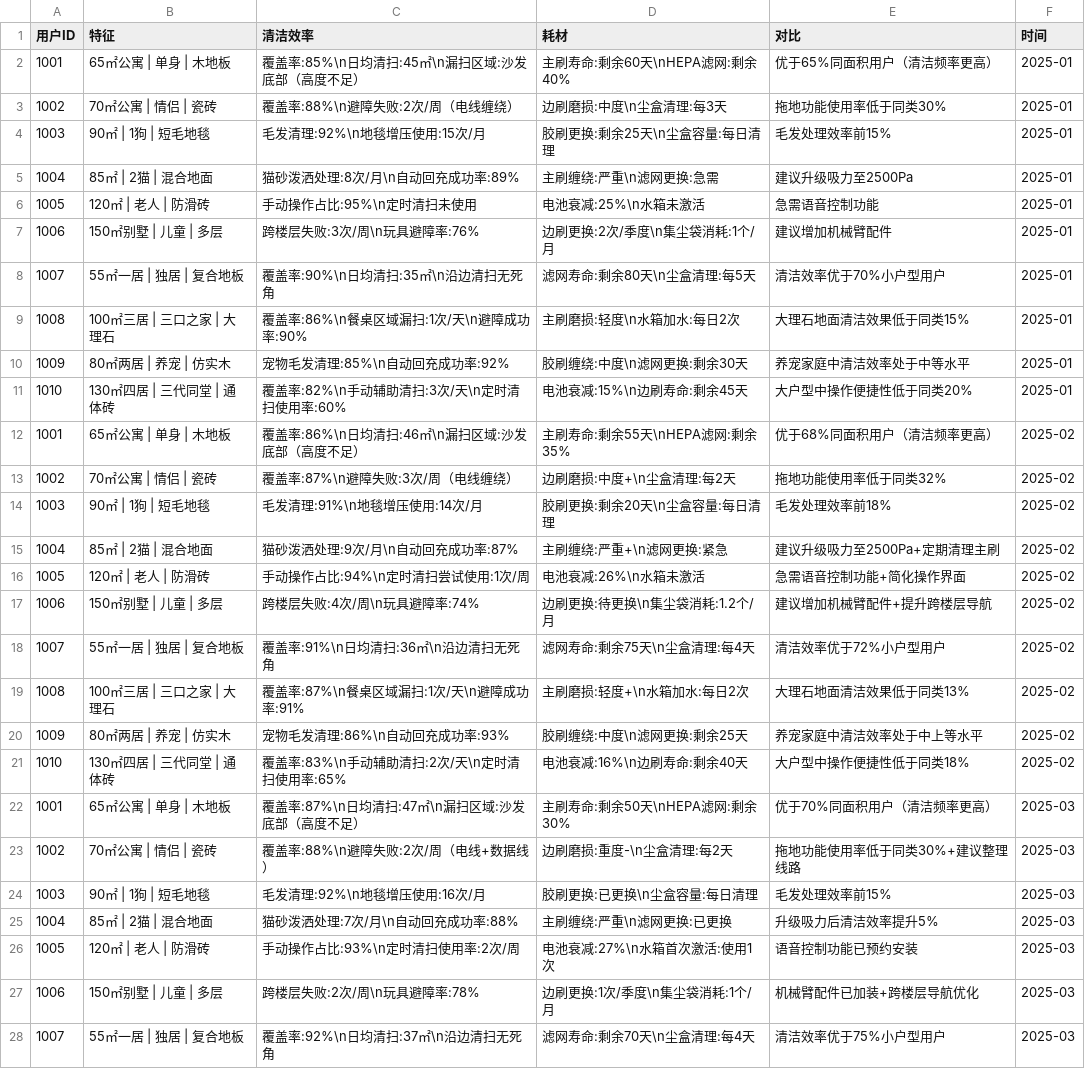
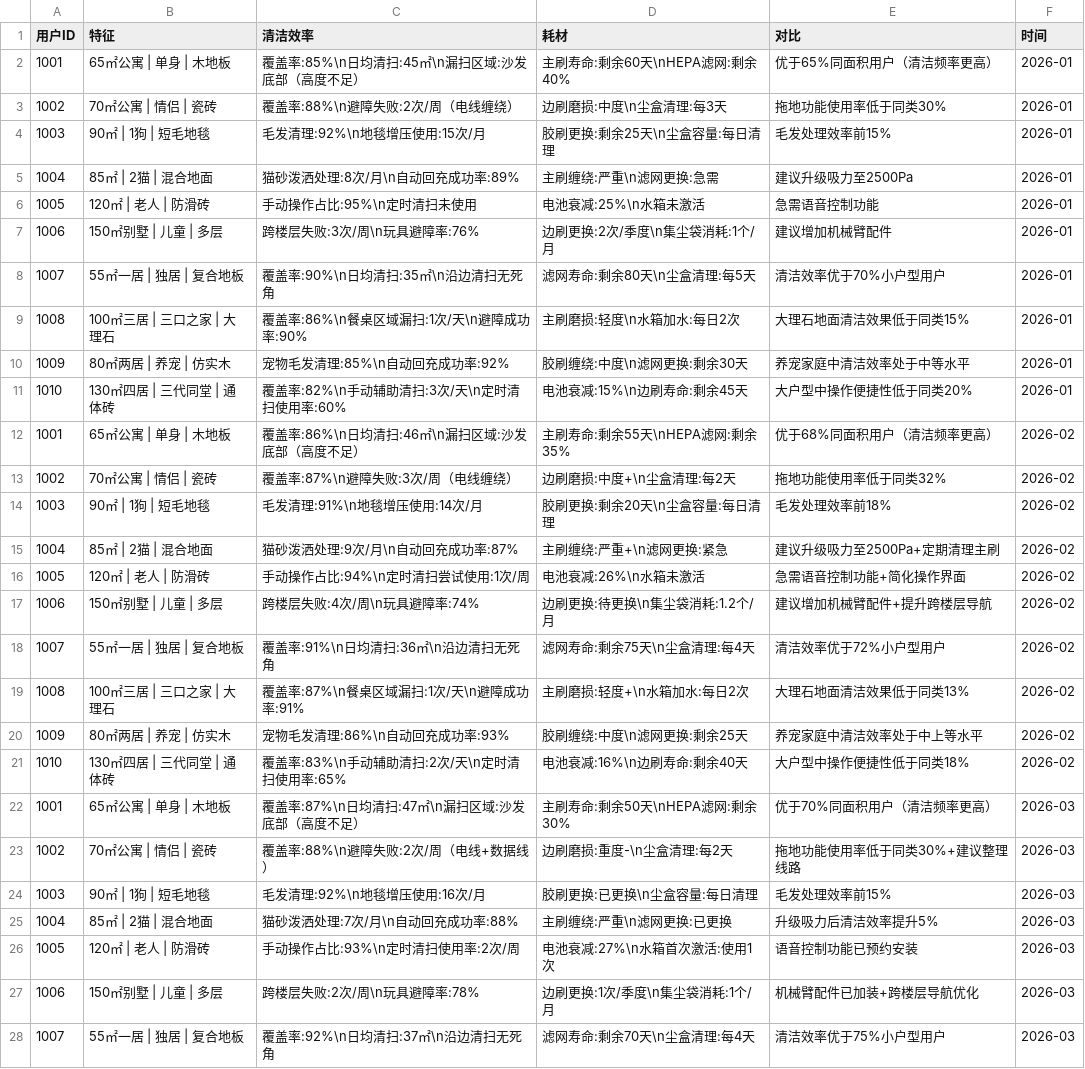
Before and after one commit to Addd007/AgentProject, a CSV file: data/external/records.csv, drawn as a sheet; only a part is shown; the diff covers the shown part only.

```diff
--- a/data/external/records.csv
+++ b/data/external/records.csv
@@ -1,28 +1,28 @@
 用户ID,特征,清洁效率,耗材,对比,时间
-1001,65㎡公寓 | 单身 | 木地板,覆盖率:85%\n日均清扫:45㎡\n漏扫区域:沙发底部（高度不足）,主刷寿命:剩余60天\nHEPA滤网:剩余40%,优于65%同面积用户（清洁频率更高）,2025-01
-1002,70㎡公寓 | 情侣 | 瓷砖,覆盖率:88%\n避障失败:2次/周（电线缠绕）,边刷磨损:中度\n尘盒清理:每3天,拖地功能使用率低于同类30%,2025-01
-1003,90㎡ | 1狗 | 短毛地毯,毛发清理:92%\n地毯增压使用:15次/月,胶刷更换:剩余25天\n尘盒容量:每日清理,毛发处理效率前15%,2025-01
-1004,85㎡ | 2猫 | 混合地面,猫砂泼洒处理:8次/月\n自动回充成功率:89%,主刷缠绕:严重\n滤网更换:急需,建议升级吸力至2500Pa,2025-01
-1005,120㎡ | 老人 | 防滑砖,手动操作占比:95%\n定时清扫未使用,电池衰减:25%\n水箱未激活,急需语音控制功能,2025-01
-1006,150㎡别墅 | 儿童 | 多层,跨楼层失败:3次/周\n玩具避障率:76%,边刷更换:2次/季度\n集尘袋消耗:1个/月,建议增加机械臂配件,2025-01
-1007,55㎡一居 | 独居 | 复合地板,覆盖率:90%\n日均清扫:35㎡\n沿边清扫无死角,滤网寿命:剩余80天\n尘盒清理:每5天,清洁效率优于70%小户型用户,2025-01
-1008,100㎡三居 | 三口之家 | 大理石,覆盖率:86%\n餐桌区域漏扫:1次/天\n避障成功率:90%,主刷磨损:轻度\n水箱加水:每日2次,大理石地面清洁效果低于同类15%,2025-01
-1009,80㎡两居 | 养宠 | 仿实木,宠物毛发清理:85%\n自动回充成功率:92%,胶刷缠绕:中度\n滤网更换:剩余30天,养宠家庭中清洁效率处于中等水平,2025-01
-1010,130㎡四居 | 三代同堂 | 通体砖,覆盖率:82%\n手动辅助清扫:3次/天\n定时清扫使用率:60%,电池衰减:15%\n边刷寿命:剩余45天,大户型中操作便捷性低于同类20%,2025-01
-1001,65㎡公寓 | 单身 | 木地板,覆盖率:86%\n日均清扫:46㎡\n漏扫区域:沙发底部（高度不足）,主刷寿命:剩余55天\nHEPA滤网:剩余35%,优于68%同面积用户（清洁频率更高）,2025-02
-1002,70㎡公寓 | 情侣 | 瓷砖,覆盖率:87%\n避障失败:3次/周（电线缠绕）,边刷磨损:中度+\n尘盒清理:每2天,拖地功能使用率低于同类32%,2025-02
-1003,90㎡ | 1狗 | 短毛地毯,毛发清理:91%\n地毯增压使用:14次/月,胶刷更换:剩余20天\n尘盒容量:每日清理,毛发处理效率前18%,2025-02
-1004,85㎡ | 2猫 | 混合地面,猫砂泼洒处理:9次/月\n自动回充成功率:87%,主刷缠绕:严重+\n滤网更换:紧急,建议升级吸力至2500Pa+定期清理主刷,2025-02
-1005,120㎡ | 老人 | 防滑砖,手动操作占比:94%\n定时清扫尝试使用:1次/周,电池衰减:26%\n水箱未激活,急需语音控制功能+简化操作界面,2025-02
-1006,150㎡别墅 | 儿童 | 多层,跨楼层失败:4次/周\n玩具避障率:74%,边刷更换:待更换\n集尘袋消耗:1.2个/月,建议增加机械臂配件+提升跨楼层导航,2025-02
-1007,55㎡一居 | 独居 | 复合地板,覆盖率:91%\n日均清扫:36㎡\n沿边清扫无死角,滤网寿命:剩余75天\n尘盒清理:每4天,清洁效率优于72%小户型用户,2025-02
-1008,100㎡三居 | 三口之家 | 大理石,覆盖率:87%\n餐桌区域漏扫:1次/天\n避障成功率:91%,主刷磨损:轻度+\n水箱加水:每日2次,大理石地面清洁效果低于同类13%,2025-02
-1009,80㎡两居 | 养宠 | 仿实木,宠物毛发清理:86%\n自动回充成功率:93%,胶刷缠绕:中度\n滤网更换:剩余25天,养宠家庭中清洁效率处于中上等水平,2025-02
-1010,130㎡四居 | 三代同堂 | 通体砖,覆盖率:83%\n手动辅助清扫:2次/天\n定时清扫使用率:65%,电池衰减:16%\n边刷寿命:剩余40天,大户型中操作便捷性低于同类18%,2025-02
-1001,65㎡公寓 | 单身 | 木地板,覆盖率:87%\n日均清扫:47㎡\n漏扫区域:沙发底部（高度不足）,主刷寿命:剩余50天\nHEPA滤网:剩余30%,优于70%同面积用户（清洁频率更高）,2025-03
-1002,70㎡公寓 | 情侣 | 瓷砖,覆盖率:88%\n避障失败:2次/周（电线+数据线）,边刷磨损:重度-\n尘盒清理:每2天,拖地功能使用率低于同类30%+建议整理线路,2025-03
-1003,90㎡ | 1狗 | 短毛地毯,毛发清理:92%\n地毯增压使用:16次/月,胶刷更换:已更换\n尘盒容量:每日清理,毛发处理效率前15%,2025-03
-1004,85㎡ | 2猫 | 混合地面,猫砂泼洒处理:7次/月\n自动回充成功率:88%,主刷缠绕:严重\n滤网更换:已更换,升级吸力后清洁效率提升5%,2025-03
-1005,120㎡ | 老人 | 防滑砖,手动操作占比:93%\n定时清扫使用率:2次/周,电池衰减:27%\n水箱首次激活:使用1次,语音控制功能已预约安装,2025-03
-1006,150㎡别墅 | 儿童 | 多层,跨楼层失败:2次/周\n玩具避障率:78%,边刷更换:1次/季度\n集尘袋消耗:1个/月,机械臂配件已加装+跨楼层导航优化,2025-03
-1007,55㎡一居 | 独居 | 复合地板,覆盖率:92%\n日均清扫:37㎡\n沿边清扫无死角,滤网寿命:剩余70天\n尘盒清理:每4天,清洁效率优于75%小户型用户,2025-03
+1001,65㎡公寓 | 单身 | 木地板,覆盖率:85%\n日均清扫:45㎡\n漏扫区域:沙发底部（高度不足）,主刷寿命:剩余60天\nHEPA滤网:剩余40%,优于65%同面积用户（清洁频率更高）,2026-01
+1002,70㎡公寓 | 情侣 | 瓷砖,覆盖率:88%\n避障失败:2次/周（电线缠绕）,边刷磨损:中度\n尘盒清理:每3天,拖地功能使用率低于同类30%,2026-01
+1003,90㎡ | 1狗 | 短毛地毯,毛发清理:92%\n地毯增压使用:15次/月,胶刷更换:剩余25天\n尘盒容量:每日清理,毛发处理效率前15%,2026-01
+1004,85㎡ | 2猫 | 混合地面,猫砂泼洒处理:8次/月\n自动回充成功率:89%,主刷缠绕:严重\n滤网更换:急需,建议升级吸力至2500Pa,2026-01
+1005,120㎡ | 老人 | 防滑砖,手动操作占比:95%\n定时清扫未使用,电池衰减:25%\n水箱未激活,急需语音控制功能,2026-01
+1006,150㎡别墅 | 儿童 | 多层,跨楼层失败:3次/周\n玩具避障率:76%,边刷更换:2次/季度\n集尘袋消耗:1个/月,建议增加机械臂配件,2026-01
+1007,55㎡一居 | 独居 | 复合地板,覆盖率:90%\n日均清扫:35㎡\n沿边清扫无死角,滤网寿命:剩余80天\n尘盒清理:每5天,清洁效率优于70%小户型用户,2026-01
+1008,100㎡三居 | 三口之家 | 大理石,覆盖率:86%\n餐桌区域漏扫:1次/天\n避障成功率:90%,主刷磨损:轻度\n水箱加水:每日2次,大理石地面清洁效果低于同类15%,2026-01
+1009,80㎡两居 | 养宠 | 仿实木,宠物毛发清理:85%\n自动回充成功率:92%,胶刷缠绕:中度\n滤网更换:剩余30天,养宠家庭中清洁效率处于中等水平,2026-01
+1010,130㎡四居 | 三代同堂 | 通体砖,覆盖率:82%\n手动辅助清扫:3次/天\n定时清扫使用率:60%,电池衰减:15%\n边刷寿命:剩余45天,大户型中操作便捷性低于同类20%,2026-01
+1001,65㎡公寓 | 单身 | 木地板,覆盖率:86%\n日均清扫:46㎡\n漏扫区域:沙发底部（高度不足）,主刷寿命:剩余55天\nHEPA滤网:剩余35%,优于68%同面积用户（清洁频率更高）,2026-02
+1002,70㎡公寓 | 情侣 | 瓷砖,覆盖率:87%\n避障失败:3次/周（电线缠绕）,边刷磨损:中度+\n尘盒清理:每2天,拖地功能使用率低于同类32%,2026-02
+1003,90㎡ | 1狗 | 短毛地毯,毛发清理:91%\n地毯增压使用:14次/月,胶刷更换:剩余20天\n尘盒容量:每日清理,毛发处理效率前18%,2026-02
+1004,85㎡ | 2猫 | 混合地面,猫砂泼洒处理:9次/月\n自动回充成功率:87%,主刷缠绕:严重+\n滤网更换:紧急,建议升级吸力至2500Pa+定期清理主刷,2026-02
+1005,120㎡ | 老人 | 防滑砖,手动操作占比:94%\n定时清扫尝试使用:1次/周,电池衰减:26%\n水箱未激活,急需语音控制功能+简化操作界面,2026-02
+1006,150㎡别墅 | 儿童 | 多层,跨楼层失败:4次/周\n玩具避障率:74%,边刷更换:待更换\n集尘袋消耗:1.2个/月,建议增加机械臂配件+提升跨楼层导航,2026-02
+1007,55㎡一居 | 独居 | 复合地板,覆盖率:91%\n日均清扫:36㎡\n沿边清扫无死角,滤网寿命:剩余75天\n尘盒清理:每4天,清洁效率优于72%小户型用户,2026-02
+1008,100㎡三居 | 三口之家 | 大理石,覆盖率:87%\n餐桌区域漏扫:1次/天\n避障成功率:91%,主刷磨损:轻度+\n水箱加水:每日2次,大理石地面清洁效果低于同类13%,2026-02
+1009,80㎡两居 | 养宠 | 仿实木,宠物毛发清理:86%\n自动回充成功率:93%,胶刷缠绕:中度\n滤网更换:剩余25天,养宠家庭中清洁效率处于中上等水平,2026-02
+1010,130㎡四居 | 三代同堂 | 通体砖,覆盖率:83%\n手动辅助清扫:2次/天\n定时清扫使用率:65%,电池衰减:16%\n边刷寿命:剩余40天,大户型中操作便捷性低于同类18%,2026-02
+1001,65㎡公寓 | 单身 | 木地板,覆盖率:87%\n日均清扫:47㎡\n漏扫区域:沙发底部（高度不足）,主刷寿命:剩余50天\nHEPA滤网:剩余30%,优于70%同面积用户（清洁频率更高）,2026-03
+1002,70㎡公寓 | 情侣 | 瓷砖,覆盖率:88%\n避障失败:2次/周（电线+数据线）,边刷磨损:重度-\n尘盒清理:每2天,拖地功能使用率低于同类30%+建议整理线路,2026-03
+1003,90㎡ | 1狗 | 短毛地毯,毛发清理:92%\n地毯增压使用:16次/月,胶刷更换:已更换\n尘盒容量:每日清理,毛发处理效率前15%,2026-03
+1004,85㎡ | 2猫 | 混合地面,猫砂泼洒处理:7次/月\n自动回充成功率:88%,主刷缠绕:严重\n滤网更换:已更换,升级吸力后清洁效率提升5%,2026-03
+1005,120㎡ | 老人 | 防滑砖,手动操作占比:93%\n定时清扫使用率:2次/周,电池衰减:27%\n水箱首次激活:使用1次,语音控制功能已预约安装,2026-03
+1006,150㎡别墅 | 儿童 | 多层,跨楼层失败:2次/周\n玩具避障率:78%,边刷更换:1次/季度\n集尘袋消耗:1个/月,机械臂配件已加装+跨楼层导航优化,2026-03
+1007,55㎡一居 | 独居 | 复合地板,覆盖率:92%\n日均清扫:37㎡\n沿边清扫无死角,滤网寿命:剩余70天\n尘盒清理:每4天,清洁效率优于75%小户型用户,2026-03
```
Also changed, not shown: 93 edited cells elsewhere in this file, 1 other file.
